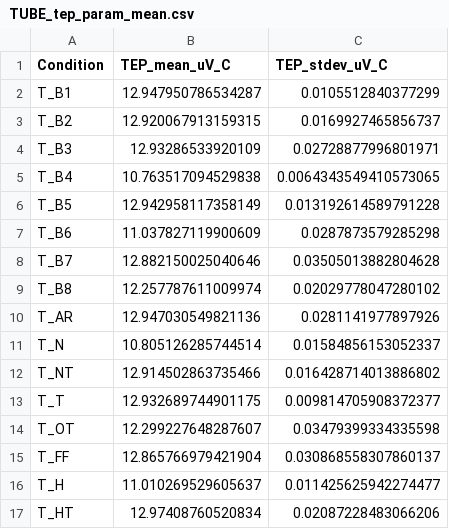
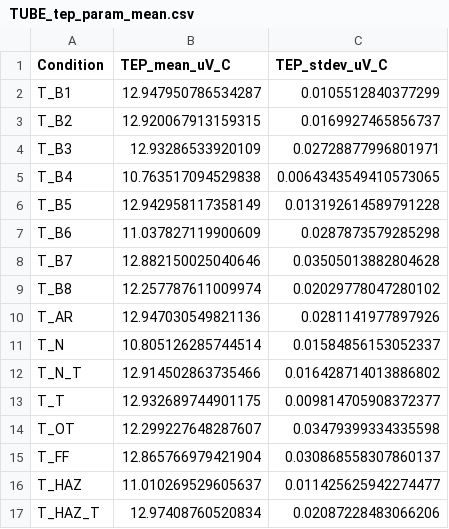
Before and after one commit to Marie-anneMawhin/Oct20_EPRI, a CSV file: Task1/Data/Cleaned_data/TUBE_tep_param_mean.csv, drawn as a sheet.

```diff
--- a/Task1/Data/Cleaned_data/TUBE_tep_param_mean.csv
+++ b/Task1/Data/Cleaned_data/TUBE_tep_param_mean.csv
@@ -11,3 +11,3 @@ T_AR,12.947030549821136,0.0281141977897926
 T_N,10.805126285744514,0.01584856153052337
-T_NT,12.914502863735466,0.016428714013886802
+T_N_T,12.914502863735466,0.016428714013886802
 T_T,12.932689744901175,0.009814705908372377
@@ -15,3 +15,3 @@ T_OT,12.299227648287607,0.03479399334335598
 T_FF,12.865766979421904,0.030868558307860137
-T_H,11.010269529605637,0.011425625942274477
-T_HT,12.97408760520834,0.02087228483066206
+T_HAZ,11.010269529605637,0.011425625942274477
+T_HAZ_T,12.97408760520834,0.02087228483066206
```
Also changed, not shown: 1 other file.
